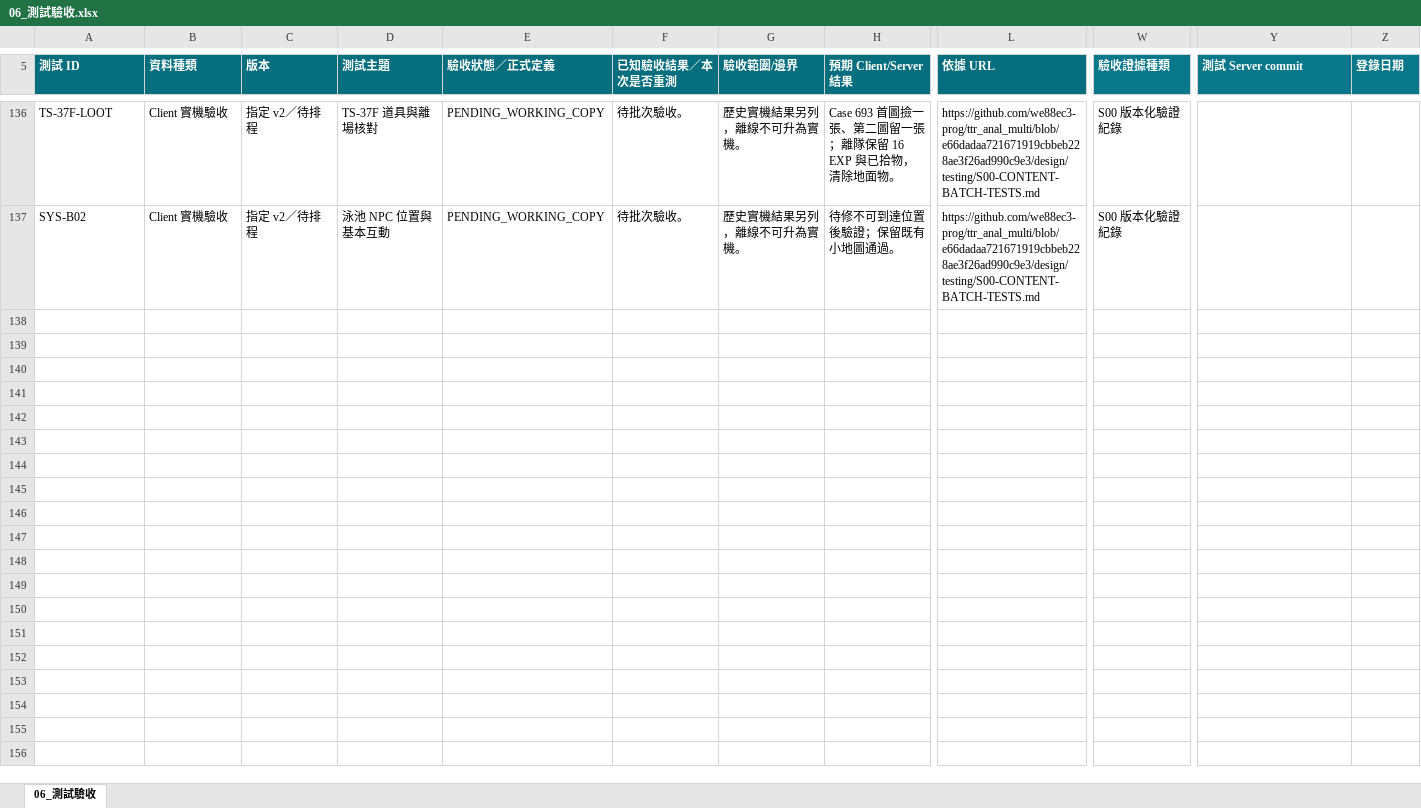
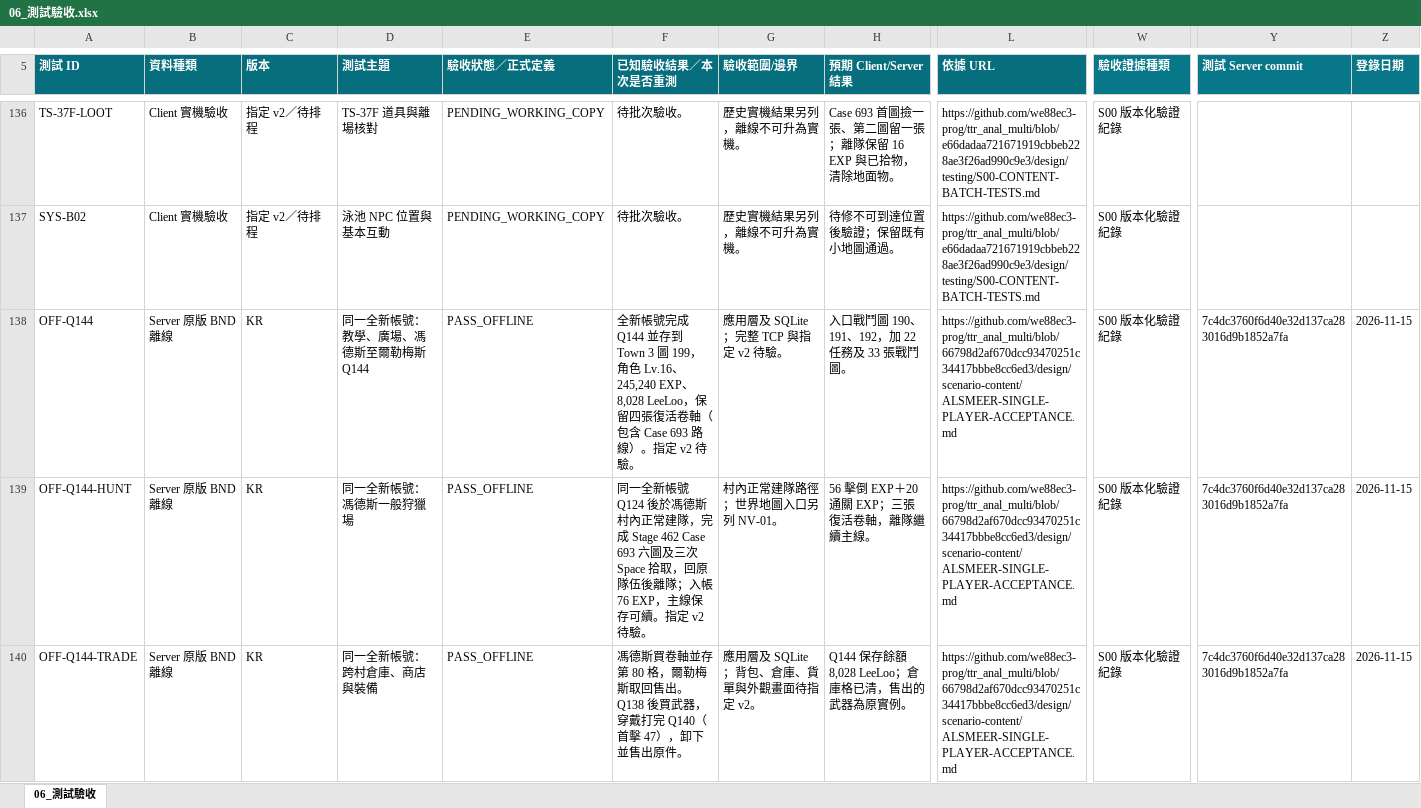
Before and after one commit to we88ec3-prog/ttr_anal_multi, an Excel workbook: workbooks/tartaros-kr/06_測試驗收.xlsx, sheet 06_測試驗收, drawn as a sheet; only a part is shown, gaps mark what is left out; values as stored, in another font and other column widths than the file's, no borders; table styles not drawn; rows hold the shown columns only; the diff covers the shown part only; the diff names each change by its address in the sheet, - before the commit and + after, or states it on an @@ line.

Commit message:
Sync Q628 workbooks with fresh Q144 single-player evidence

```diff
--- a/workbooks/tartaros-kr/06_測試驗收.xlsx (sheet 06_測試驗收)
+++ b/workbooks/tartaros-kr/06_測試驗收.xlsx (sheet 06_測試驗收)
+row 138: OFF-Q144 | Server 原版 BND 離線 | KR | 同一全新帳號：教學、廣場、馮德斯至爾勒梅斯 Q144 | PASS_OFFLINE | 全新帳號完成 Q144 並存到 Town 3 圖 199，角色 Lv.16、245,240 EXP、8,028 LeeLoo，保留四張復活卷軸（包含 Case 693 路線）。指定 v2 待驗。 | 應用層及 SQLite；完整 TCP 與指定 v2 待驗。 | 入口戰鬥圖 190、191、192，加 22 任務及 33 張戰鬥圖。 | https://github.com/we88ec3-prog/ttr_anal_multi/blob/66798d2af670dcc93470251c34417bbbe8cc6ed3/design/scenario-content/ALSMEER-SINGLE-PLAYER-ACCEPTANCE.md | S00 版本化驗證紀錄 | 7c4dc3760f6d40e32d137ca283016d9b1852a7fa | 2026-11-15
+row 139: OFF-Q144-HUNT | Server 原版 BND 離線 | KR | 同一全新帳號：馮德斯一般狩獵場 | PASS_OFFLINE | 同一全新帳號 Q124 後於馮德斯村內正常建隊，完成 Stage 462 Case 693 六圖及三次 Space 拾取，回原隊伍後離隊；入帳 76 EXP，主線保存可續。指定 v2 待驗。 | 村內正常建隊路徑；世界地圖入口另列 NV-01。 | 56 擊倒 EXP＋20 通關 EXP；三張復活卷軸，離隊繼續主線。 | https://github.com/we88ec3-prog/ttr_anal_multi/blob/66798d2af670dcc93470251c34417bbbe8cc6ed3/design/scenario-content/ALSMEER-SINGLE-PLAYER-ACCEPTANCE.md | S00 版本化驗證紀錄 | 7c4dc3760f6d40e32d137ca283016d9b1852a7fa | 2026-11-15
+row 140: OFF-Q144-TRADE | Server 原版 BND 離線 | KR | 同一全新帳號：跨村倉庫、商店與裝備 | PASS_OFFLINE | 馮德斯買卷軸並存第 80 格，爾勒梅斯取回售出。Q138 後買武器，穿戴打完 Q140（首擊 47），卸下並售出原件。 | 應用層及 SQLite；背包、倉庫、貨單與外觀畫面待指定 v2。 | Q144 保存餘額 8,028 LeeLoo；倉庫格已清，售出的武器為原實例。 | https://github.com/we88ec3-prog/ttr_anal_multi/blob/66798d2af670dcc93470251c34417bbbe8cc6ed3/design/scenario-content/ALSMEER-SINGLE-PLAYER-ACCEPTANCE.md | S00 版本化驗證紀錄 | 7c4dc3760f6d40e32d137ca283016d9b1852a7fa | 2026-11-15
```
Also changed, not shown: 3 added rows and 9 edited cells elsewhere in this sheet, workbooks/tartaros-kr/functional-roadmap/ST01_第01村馮德斯主線.xlsx, workbooks/tartaros-kr/functional-roadmap/SYS07_副本戰鬥共用.xlsx, 21 other files.
